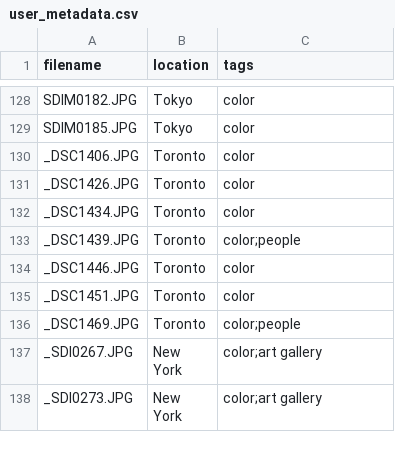
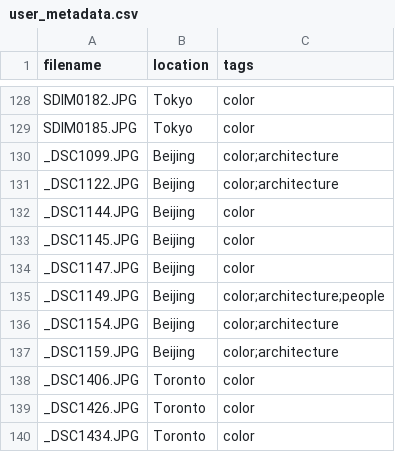
Before and after one commit to lasum8/photos-github, a CSV file: user_metadata.csv, drawn as a sheet; only a part is shown, gaps mark what is left out; the shorter side is filled out with more unchanged rows.

Commit message:
Add processed Beijing photos

```diff
--- a/user_metadata.csv
+++ b/user_metadata.csv
@@ -129,2 +129,10 @@ SDIM0182.JPG,Tokyo,color
 SDIM0185.JPG,Tokyo,color
+_DSC1099.JPG,Beijing,color;architecture
+_DSC1122.JPG,Beijing,color;architecture
+_DSC1144.JPG,Beijing,color
+_DSC1145.JPG,Beijing,color
+_DSC1147.JPG,Beijing,color
+_DSC1149.JPG,Beijing,color;architecture;people
+_DSC1154.JPG,Beijing,color;architecture
+_DSC1159.JPG,Beijing,color;architecture
 _DSC1406.JPG,Toronto,color
```
Also changed, not shown: 17 other files.
